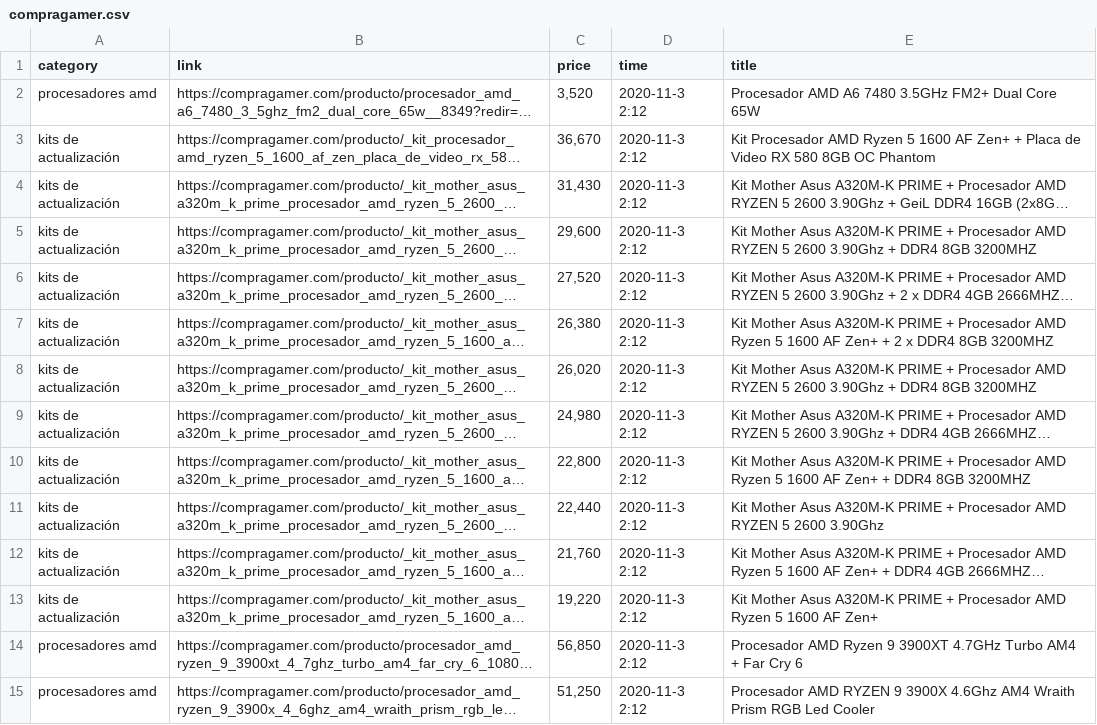
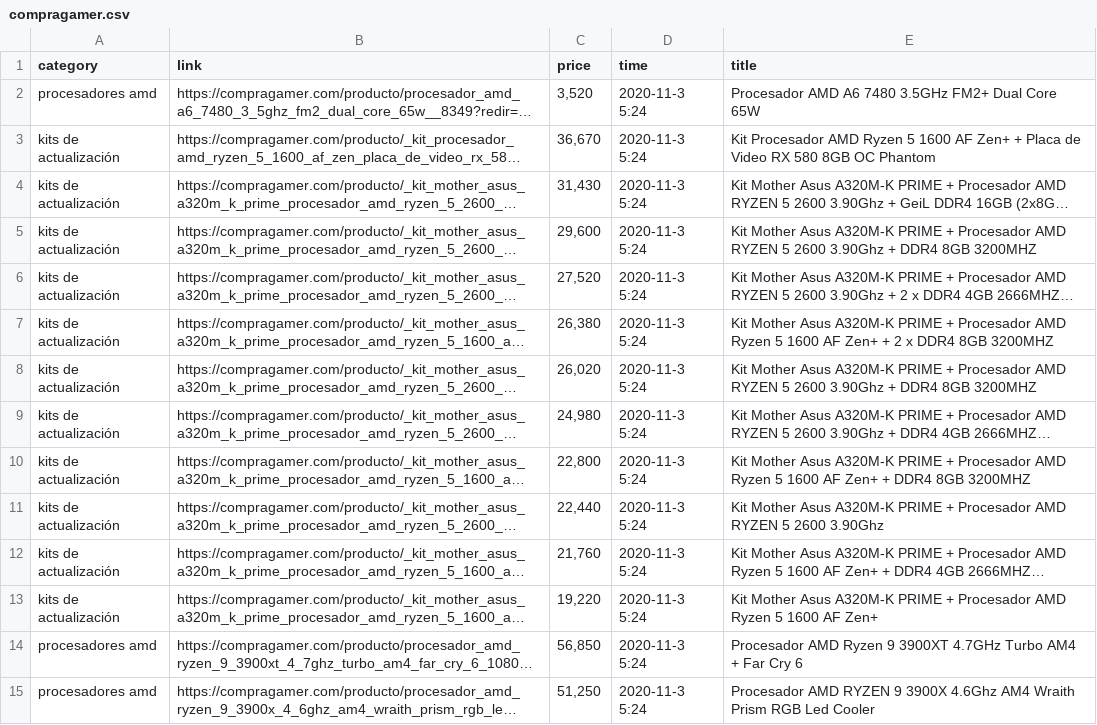
Before and after one commit to AgustinOberg/TRZearcher, a CSV file: searcher/trzpiders/trzpiders/spiders/compragamer.csv, drawn as a sheet; only a part is shown; long unchanged cells end in …; the diff covers the shown part only; the diff names each change by its address in the sheet, - before the commit and + after, or states it on an @@ line.

Commit message:
Casi funcionando, falta solucionar lo de las spiders

```diff
--- a/searcher/trzpiders/trzpiders/spiders/compragamer.csv
+++ b/searcher/trzpiders/trzpiders/spiders/compragamer.csv
-D2:D15 (time): 2020-11-3 2:12
+D2:D15 (time): 2020-11-3 5:24
```
Also changed, not shown: 1 removed row and 18 edited cells elsewhere in this file, searcher/trzpiders/trzpiders/spiders/fullh4rd.csv, searcher/trzpiders/trzpiders/spiders/gezatek.csv, 6 other files.
